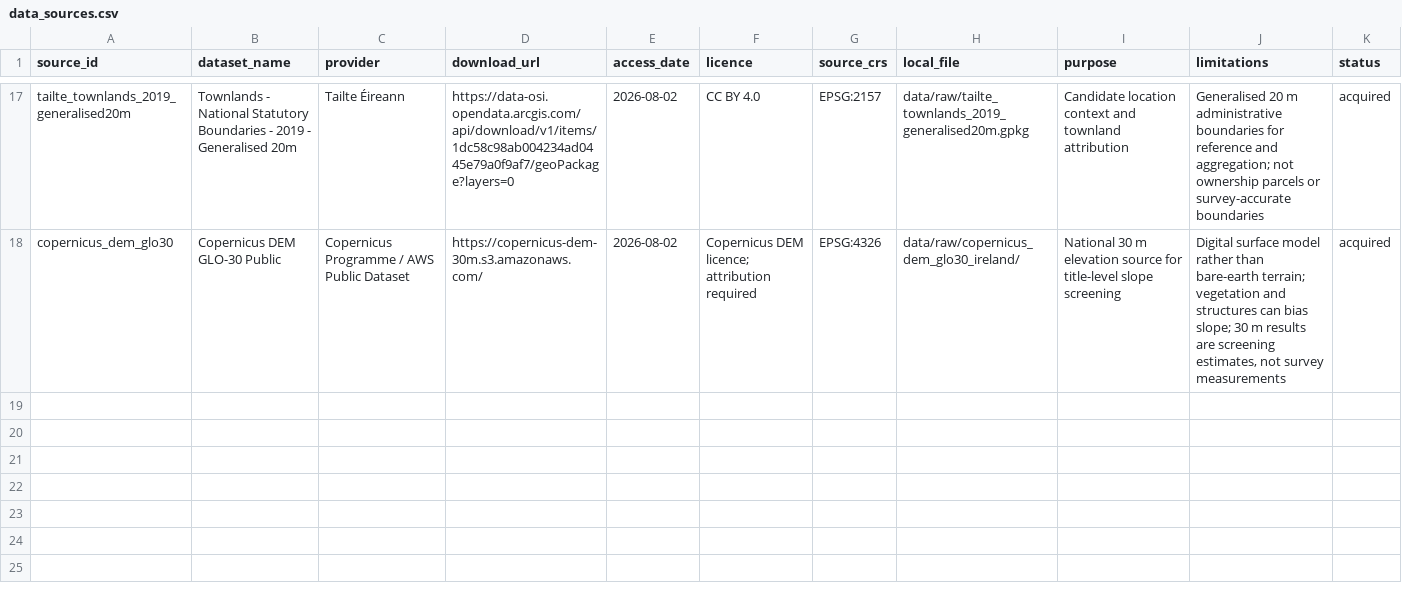
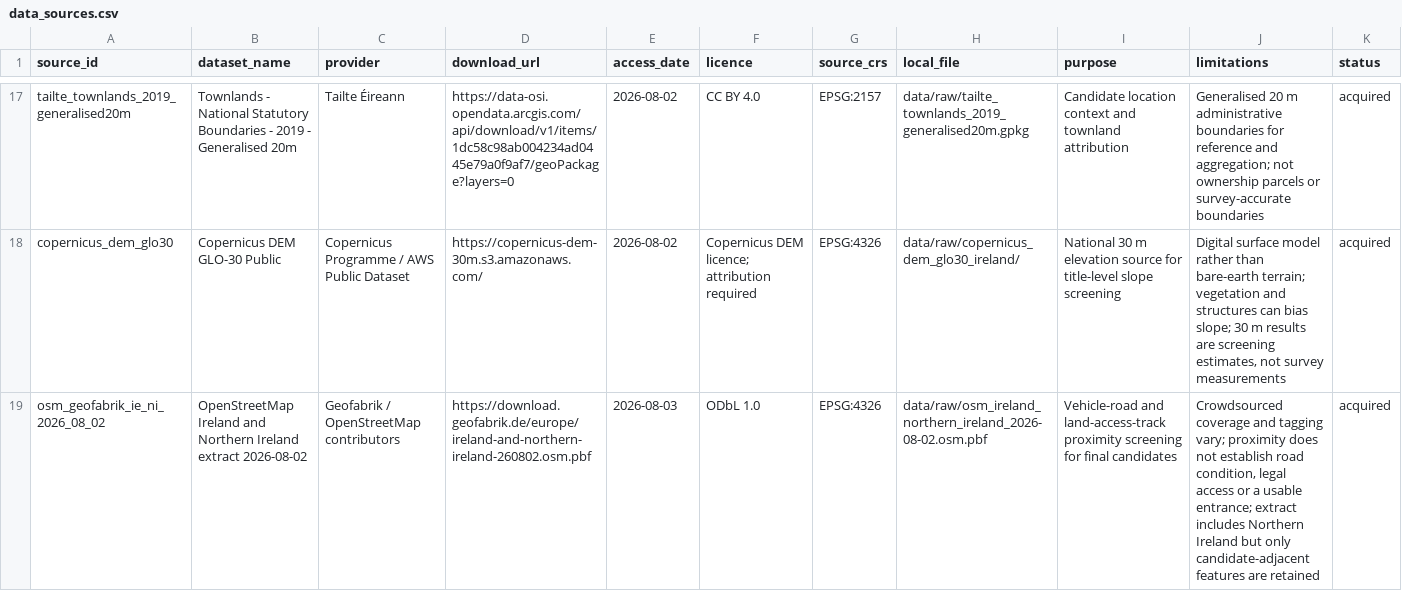
Before and after one commit to tforde7/bog, a CSV file: docs/data_sources.csv, drawn as a sheet; only a part is shown, gaps mark what is left out; the diff names each change by its address in the sheet, - before the commit and + after, or states it on an @@ line.

Commit message:
Record candidate access screening

```diff
--- a/docs/data_sources.csv
+++ b/docs/data_sources.csv
+row 19: osm_geofabrik_ie_ni_2026_08_02 | OpenStreetMap Ireland and Northern Ireland extract 2026-08-02 | Geofabrik / OpenStreetMap contributors | https://download.geofabrik.de/europe/ireland-and-northern-ireland-260802.osm.pbf | 2026-08-03 | ODbL 1.0 | EPSG:4326 | data/raw/osm_ireland_northern_ireland_2026-08-02.osm.pbf | Vehicle-road and land-access-track proximity screening for final candidates | Crowdsourced coverage and tagging vary; proximity does not establish road condition, legal access or a usable entrance; extract includes Northern Ireland but only candidate-adjacent features are retained | acquired
```
Also changed, not shown: 2 other files.
